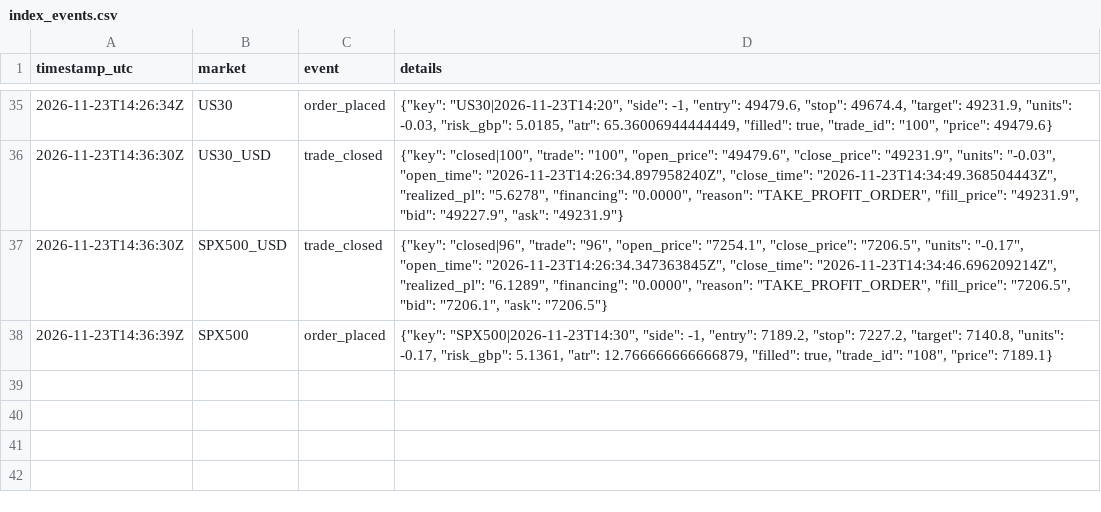
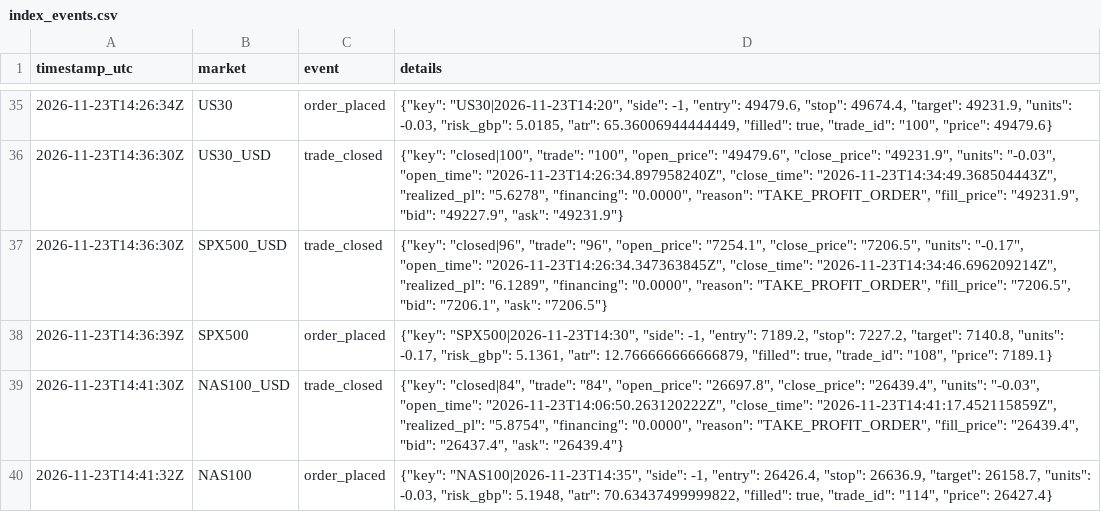
Before and after one commit to joemoney888/index, a CSV file: logs/index_events.csv, drawn as a sheet; only a part is shown, gaps mark what is left out; the diff names each change by its address in the sheet, - before the commit and + after, or states it on an @@ line.

Commit message:
index run 2026-11-23T14:41:35Z

```diff
--- a/logs/index_events.csv
+++ b/logs/index_events.csv
+row 39: 2026-11-23T14:41:30Z | NAS100_USD | trade_closed | {"key": "closed|84", "trade": "84", "open_price": "26697.8", "close_price": "26439.4", "units": "-0.03", "open_time": "2026-11-23T14:06:50.263120222Z", "close_time": "2026-11-23T14:41:17.452115859Z", "realized_pl": "5.8754", "financing": "0.0000", "reason": "TAKE_PROFIT_ORDER", "fill_price": "26439.4", "bid": "26437.4", "ask": "26439.4"}
+row 40: 2026-11-23T14:41:32Z | NAS100 | order_placed | {"key": "NAS100|2026-11-23T14:35", "side": -1, "entry": 26426.4, "stop": 26636.9, "target": 26158.7, "units": -0.03, "risk_gbp": 5.1948, "atr": 70.63437499999822, "filled": true, "trade_id": "114", "price": 26427.4}
```
